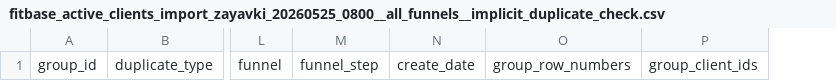
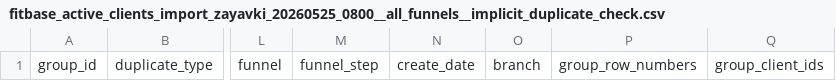
Before and after one commit to vValkroVv/1c-fitness, a CSV file: output/part2_20260525_0800_final_combined/fitbase_active_clients_import_zayavki_20260525_0800__all_funnels__implicit_duplicate_check.csv, drawn as a sheet; only a part is shown, gaps mark what is left out; the diff names each change by its address in the sheet, - before the commit and + after, or states it on an @@ line.

Commit message:
Save May 25 Fitbase export updates

```diff
--- a/output/part2_20260525_0800_final_combined/fitbase_active_clients_import_zayavki_20260525_0800__all_funnels__implicit_duplicate_check.csv
+++ b/output/part2_20260525_0800_final_combined/fitbase_active_clients_import_zayavki_20260525_0800__all_funnels__implicit_duplicate_check.csv
+column O, row 1: branch
```
Also changed, not shown: 16 other files.
